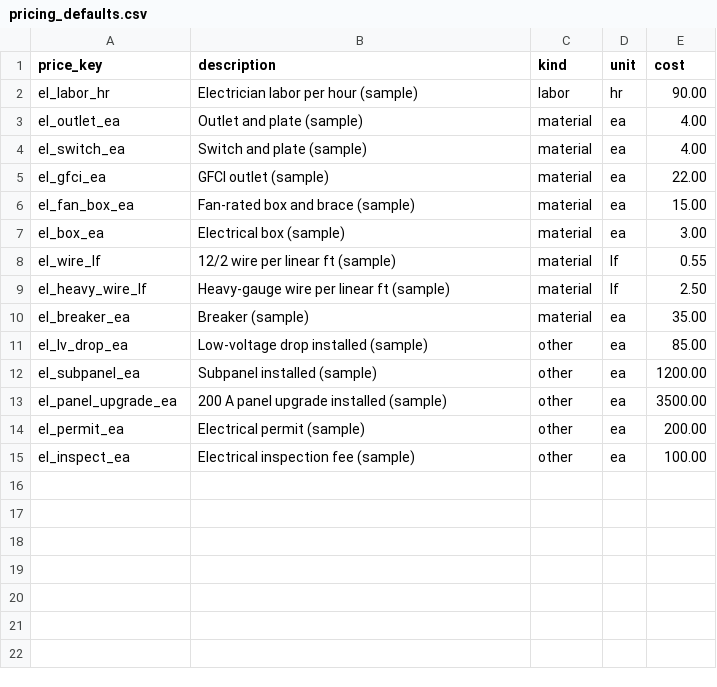
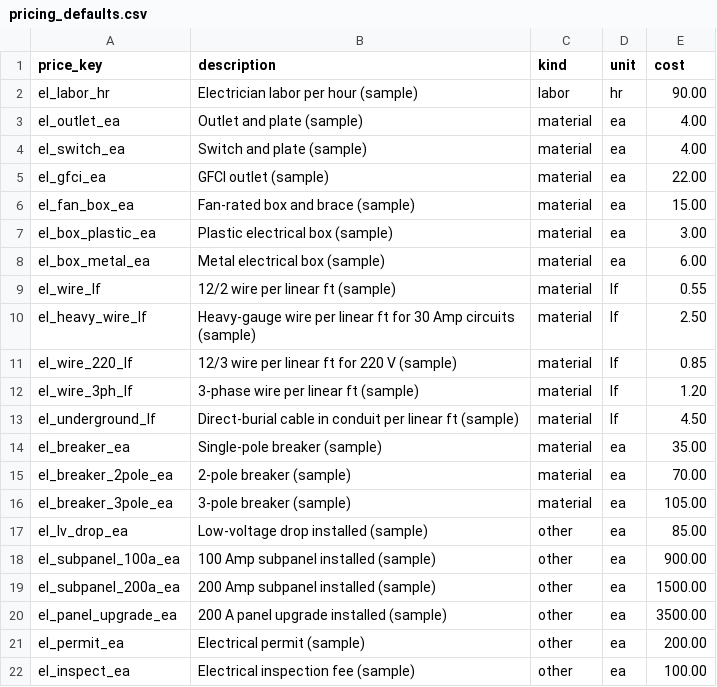
Before and after one commit to dvavro/AI-Prowler, a CSV file: estimator/modules/construction/electrical/pricing_defaults.csv, drawn as a sheet.

Commit message:
Estimator: project edit, delete visibility, electrical questions expansion
Project edit (POST /estimates/<id>/edit, Edit button at the top of the project page) so a typo no longer forces a duplicate project; Delete button at the top of the project page (scrolls to the existing type-the-name confirm). Electrical module: voltage/phase (110V/220V/220V 3-phase), box material (plastic/metal), 15A vs 30A dedicated circuits, underground runs, subpanel amps (100A/200A) - all priced. 12 golden cases.

```diff
--- a/estimator/modules/construction/electrical/pricing_defaults.csv
+++ b/estimator/modules/construction/electrical/pricing_defaults.csv
@@ -6,8 +6,15 @@ el_gfci_ea,GFCI outlet (sample),material,ea,22.00
 el_fan_box_ea,Fan-rated box and brace (sample),material,ea,15.00
-el_box_ea,Electrical box (sample),material,ea,3.00
+el_box_plastic_ea,Plastic electrical box (sample),material,ea,3.00
+el_box_metal_ea,Metal electrical box (sample),material,ea,6.00
 el_wire_lf,12/2 wire per linear ft (sample),material,lf,0.55
-el_heavy_wire_lf,Heavy-gauge wire per linear ft (sample),material,lf,2.50
-el_breaker_ea,Breaker (sample),material,ea,35.00
+el_heavy_wire_lf,Heavy-gauge wire per linear ft for 30 Amp circuits (sample),material,lf,2.50
+el_wire_220_lf,12/3 wire per linear ft for 220 V (sample),material,lf,0.85
+el_wire_3ph_lf,3-phase wire per linear ft (sample),material,lf,1.20
+el_underground_lf,Direct-burial cable in conduit per linear ft (sample),material,lf,4.50
+el_breaker_ea,Single-pole breaker (sample),material,ea,35.00
+el_breaker_2pole_ea,2-pole breaker (sample),material,ea,70.00
+el_breaker_3pole_ea,3-pole breaker (sample),material,ea,105.00
 el_lv_drop_ea,Low-voltage drop installed (sample),other,ea,85.00
-el_subpanel_ea,Subpanel installed (sample),other,ea,1200.00
+el_subpanel_100a_ea,100 Amp subpanel installed (sample),other,ea,900.00
+el_subpanel_200a_ea,200 Amp subpanel installed (sample),other,ea,1500.00
 el_panel_upgrade_ea,200 A panel upgrade installed (sample),other,ea,3500.00
```
Also changed, not shown: 7 other files.
